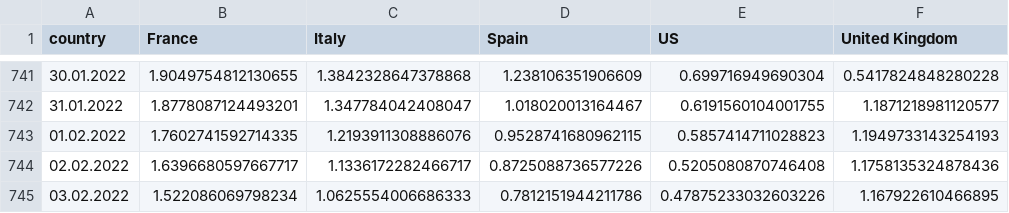
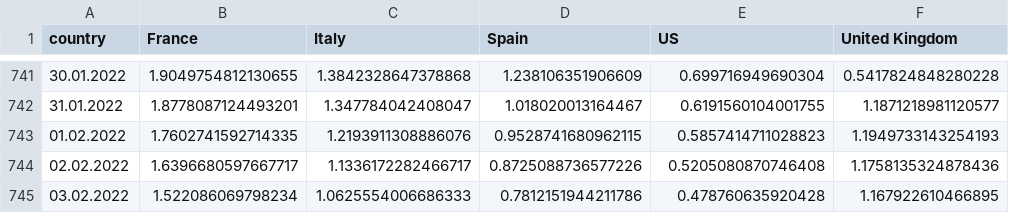
Before and after one commit to ctc/COVID-19-europe, a CSV file: top5_by_population_grow_percent_confirmed.csv, drawn as a sheet; only a part is shown, gaps mark what is left out.

```diff
--- a/top5_by_population_grow_percent_confirmed.csv
+++ b/top5_by_population_grow_percent_confirmed.csv
@@ -744,2 +744,2 @@ country,France,Italy,Spain,US,United Kingdom
 02.02.2022,1.6396680597667717,1.1336172282466717,0.8725088736577226,0.5205080870746408,1.1758135324878436
-03.02.2022,1.522086069798234,1.0625554006686333,0.7812151944211786,0.47875233032603226,1.167922610466895
+03.02.2022,1.522086069798234,1.0625554006686333,0.7812151944211786,0.478760635920428,1.167922610466895
```
Also changed, not shown: top5_by_population_confirmed.csv, top5_total_confirmed.csv, 1 other file.
